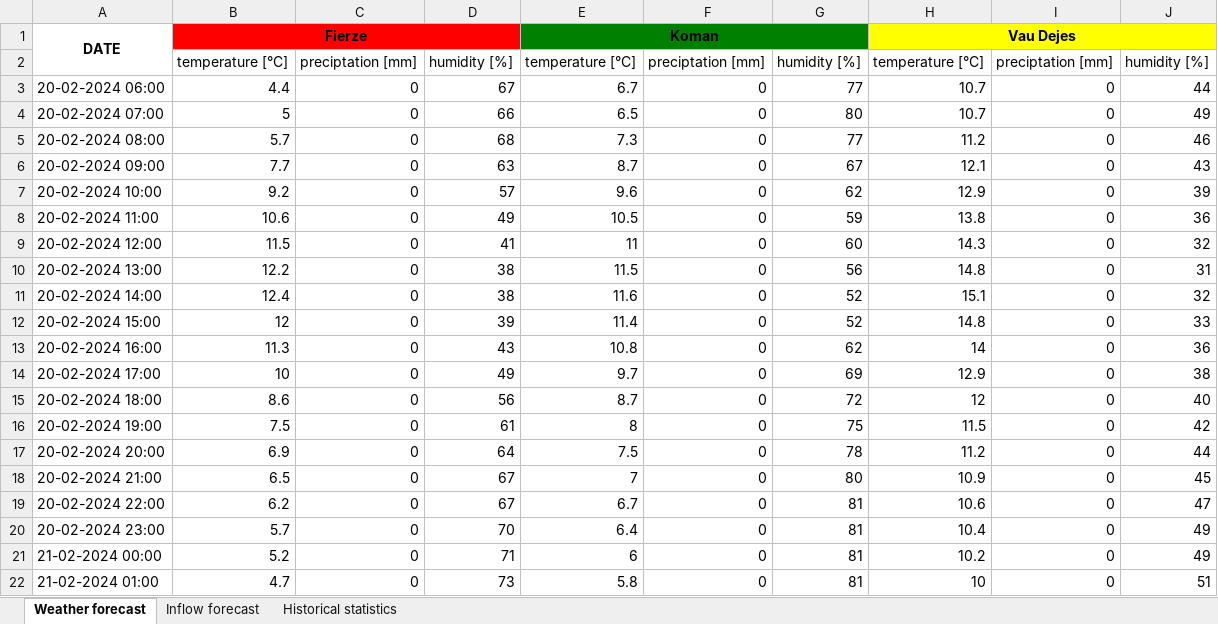
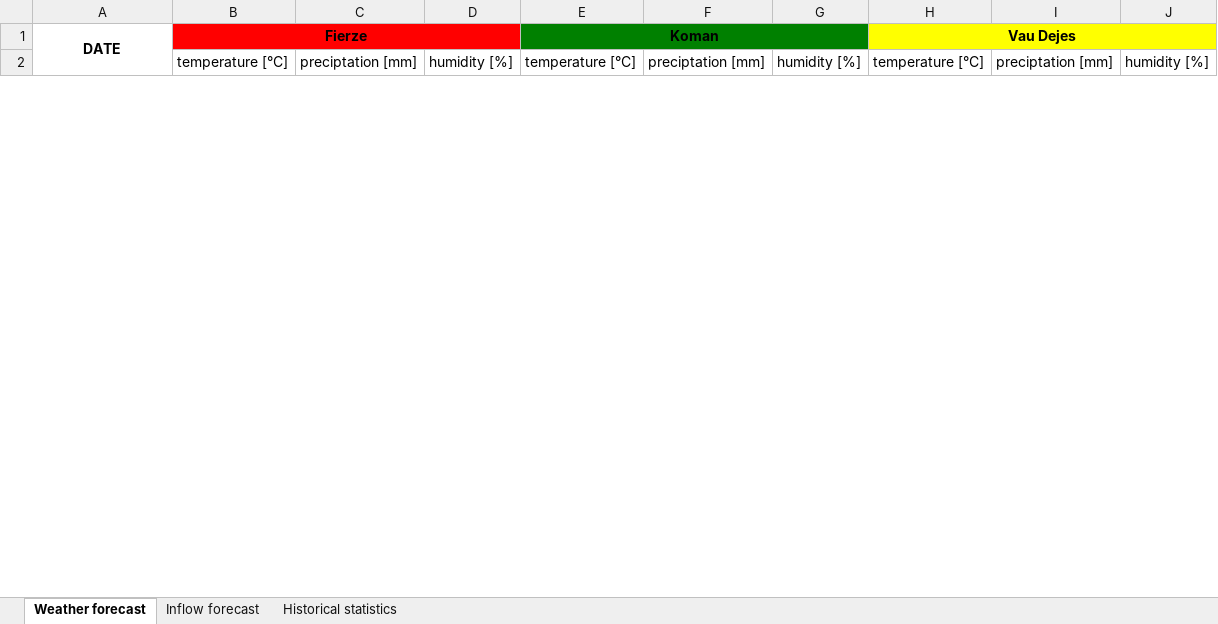
Before and after one commit to djordje8912/inflowdata, an Excel workbook: excel_test.xlsx, sheet Weather forecast, drawn as a sheet; only a part is shown; values as stored, in another font and other column widths than the file's, no borders; charts and pictures not drawn; removed rows and columns are numbered as before the commit, all else as after; the diff covers the shown part only; the diff names each change by its address in the sheet, - before the commit and + after, or states it on an @@ line.

```diff
--- a/excel_test.xlsx (sheet Weather forecast)
+++ b/excel_test.xlsx (sheet Weather forecast)
-row 3: 20-02-2024 06:00 | 4.4 | 0 | 67 | 6.7 | 0 | 77 | 10.7 | 0 | 44
-row 4: 20-02-2024 07:00 | 5 | 0 | 66 | 6.5 | 0 | 80 | 10.7 | 0 | 49
-row 5: 20-02-2024 08:00 | 5.7 | 0 | 68 | 7.3 | 0 | 77 | 11.2 | 0 | 46
-row 6: 20-02-2024 09:00 | 7.7 | 0 | 63 | 8.7 | 0 | 67 | 12.1 | 0 | 43
-row 7: 20-02-2024 10:00 | 9.2 | 0 | 57 | 9.6 | 0 | 62 | 12.9 | 0 | 39
-row 8: 20-02-2024 11:00 | 10.6 | 0 | 49 | 10.5 | 0 | 59 | 13.8 | 0 | 36
-row 9: 20-02-2024 12:00 | 11.5 | 0 | 41 | 11 | 0 | 60 | 14.3 | 0 | 32
-row 10: 20-02-2024 13:00 | 12.2 | 0 | 38 | 11.5 | 0 | 56 | 14.8 | 0 | 31
-row 11: 20-02-2024 14:00 | 12.4 | 0 | 38 | 11.6 | 0 | 52 | 15.1 | 0 | 32
-row 12: 20-02-2024 15:00 | 12 | 0 | 39 | 11.4 | 0 | 52 | 14.8 | 0 | 33
-row 13: 20-02-2024 16:00 | 11.3 | 0 | 43 | 10.8 | 0 | 62 | 14 | 0 | 36
-row 14: 20-02-2024 17:00 | 10 | 0 | 49 | 9.7 | 0 | 69 | 12.9 | 0 | 38
-row 15: 20-02-2024 18:00 | 8.6 | 0 | 56 | 8.7 | 0 | 72 | 12 | 0 | 40
-row 16: 20-02-2024 19:00 | 7.5 | 0 | 61 | 8 | 0 | 75 | 11.5 | 0 | 42
-row 17: 20-02-2024 20:00 | 6.9 | 0 | 64 | 7.5 | 0 | 78 | 11.2 | 0 | 44
-row 18: 20-02-2024 21:00 | 6.5 | 0 | 67 | 7 | 0 | 80 | 10.9 | 0 | 45
-row 19: 20-02-2024 22:00 | 6.2 | 0 | 67 | 6.7 | 0 | 81 | 10.6 | 0 | 47
-row 20: 20-02-2024 23:00 | 5.7 | 0 | 70 | 6.4 | 0 | 81 | 10.4 | 0 | 49
-row 21: 21-02-2024 00:00 | 5.2 | 0 | 71 | 6 | 0 | 81 | 10.2 | 0 | 49
-row 22: 21-02-2024 01:00 | 4.7 | 0 | 73 | 5.8 | 0 | 81 | 10 | 0 | 51
```
Also changed, not shown: 36 added rows, 124 removed rows and 5 edited cells elsewhere in this sheet, sheet Inflow forecast, sheet Historical statistics, charts or pictures, 8 other files.
